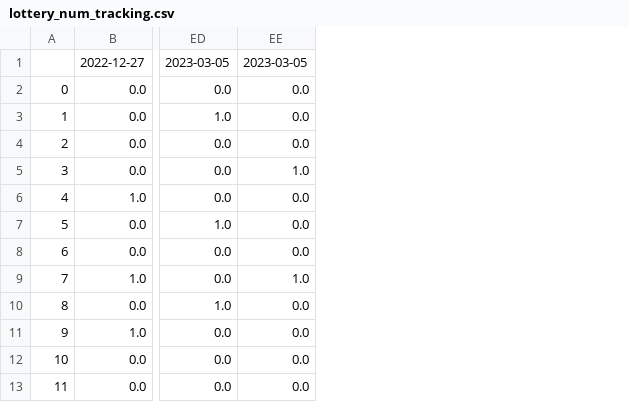
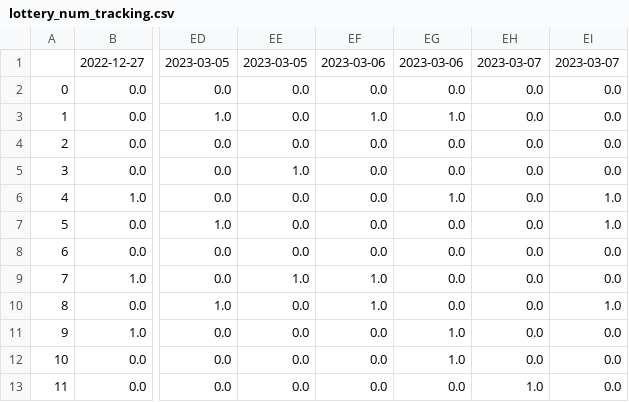
Before and after one commit to Peterstangolis/lottery_tracking_dashboard, a CSV file: data/lottery_num_tracking.csv, drawn as a sheet; only a part is shown, gaps mark what is left out; the diff names each change by its address in the sheet, - before the commit and + after, or states it on an @@ line.

```diff
--- a/data/lottery_num_tracking.csv
+++ b/data/lottery_num_tracking.csv
+column EF, rows 1-13: 2023-03-06 | 0.0 | 1.0 | 0.0 | 0.0 | 0.0 | 0.0 | 0.0 | 1.0 | 1.0 | 0.0 | 0.0 | 0.0
+column EG, rows 1-13: 2023-03-06 | 0.0 | 1.0 | 0.0 | 0.0 | 1.0 | 0.0 | 0.0 | 0.0 | 0.0 | 1.0 | 1.0 | 0.0
+column EH, rows 1-13: 2023-03-07 | 0.0 | 0.0 | 0.0 | 0.0 | 0.0 | 0.0 | 0.0 | 0.0 | 0.0 | 0.0 | 0.0 | 1.0
+column EI, rows 1-13: 2023-03-07 | 0.0 | 0.0 | 0.0 | 0.0 | 1.0 | 1.0 | 0.0 | 0.0 | 1.0 | 0.0 | 0.0 | 0.0
```
Also changed, not shown: data/keno_lottery_analysis.csv, data/keno_lottery_stats.csv, 1 other file.
